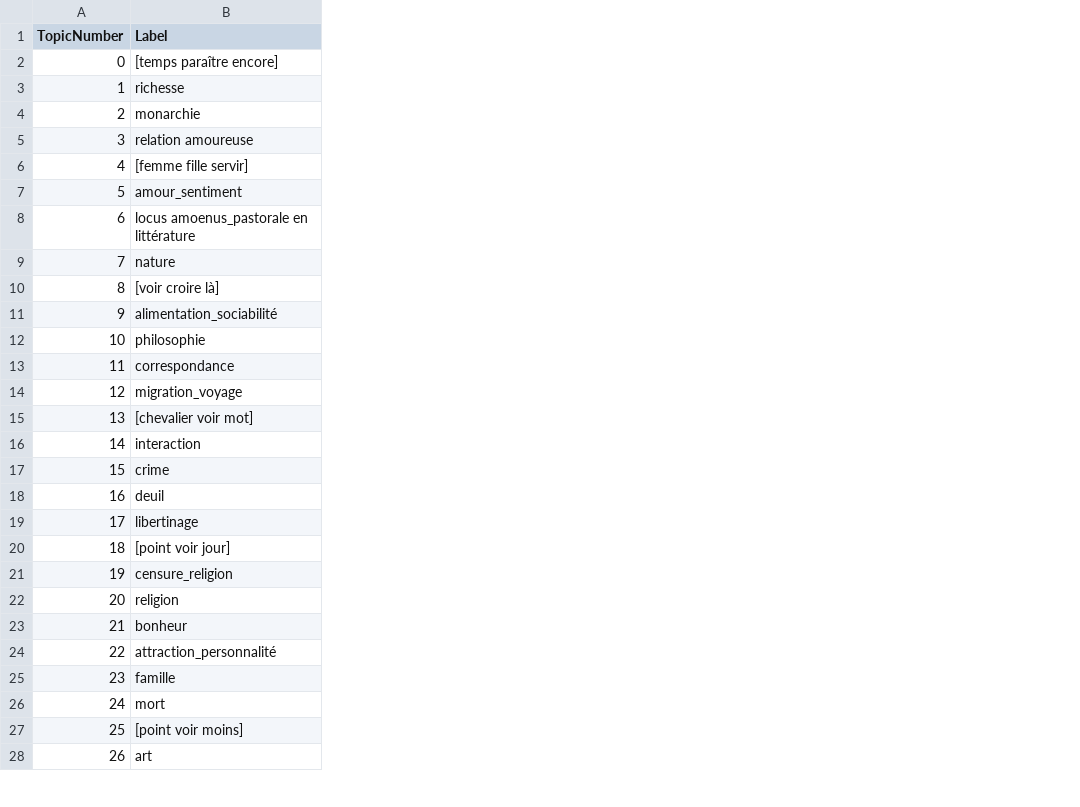
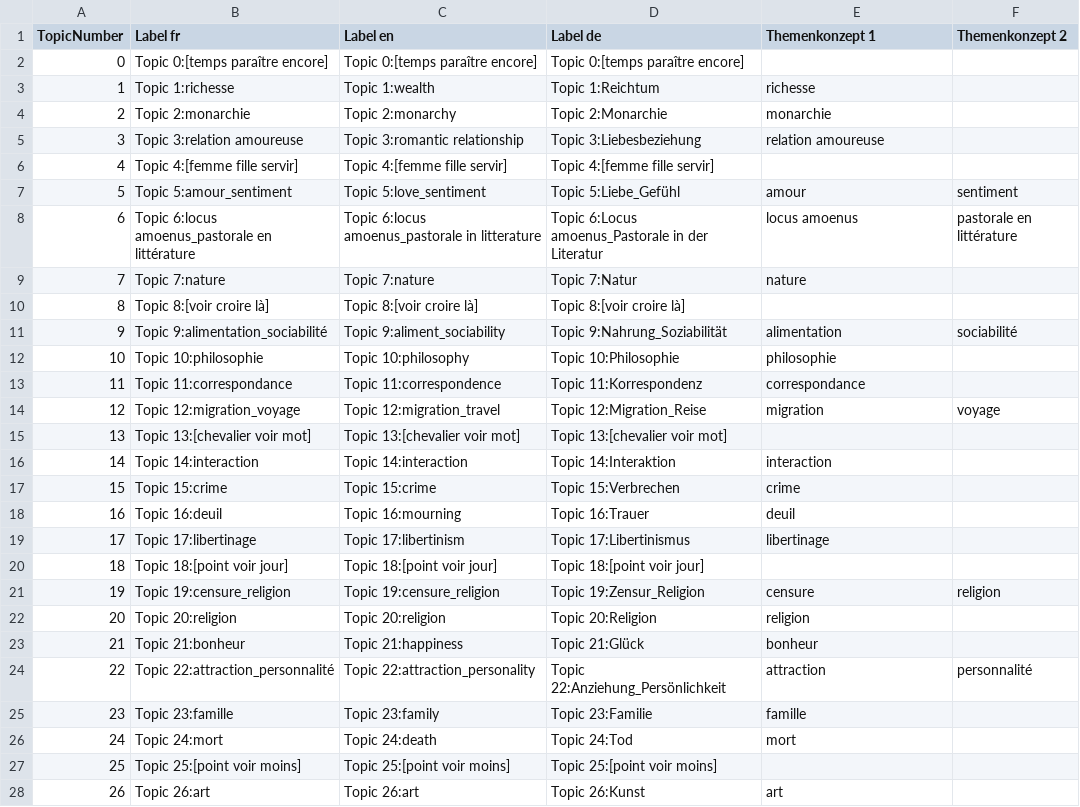
Before and after one commit to MiMoText/topicmodeling, a CSV file: topic statements/topic_label.csv, drawn as a sheet; only a part is shown; addresses are those after the commit; the diff covers the shown part only; the diff names each change by its address in the sheet, - before the commit and + after, or states it on an @@ line.

Commit message:
Update topic label: dreisprachig und Zuordnung Konzepte

```diff
--- a/topic statements/topic_label.csv
+++ b/topic statements/topic_label.csv
+column B (Label fr), rows 2-28: Topic 0:[temps paraître encore] | Topic 1:richesse | Topic 2:monarchie | Topic 3:relation amoureuse | Topic 4:[femme fille servir] | Topic 5:amour_sentiment | Topic 6:locus amoenus_pastorale en littérature | Topic 7:nature | Topic 8:[voir croire là] | Topic 9:alimentation_sociabilité | Topic 10:philosophie | Topic 11:correspondance | Topic 12:migration_voyage | Topic 13:[chevalier voir mot] | Topic 14:interaction | Topic 15:crime | Topic 16:deuil | Topic 17:libertinage | Topic 18:[point voir jour] | Topic 19:censure_religion | Topic 20:religion | Topic 21:bonheur | Topic 22:attraction_personnalité | Topic 23:famille | Topic 24:mort | Topic 25:[point voir moins] | Topic 26:art
+column C (Label en), rows 2-28: Topic 0:[temps paraître encore] | Topic 1:wealth | Topic 2:monarchy | Topic 3:romantic relationship | Topic 4:[femme fille servir] | Topic 5:love_sentiment | Topic 6:locus amoenus_pastorale in litterature | Topic 7:nature | Topic 8:[voir croire là] | Topic 9:aliment_sociability | Topic 10:philosophy | Topic 11:correspondence | Topic 12:migration_travel | Topic 13:[chevalier voir mot] | Topic 14:interaction | Topic 15:crime | Topic 16:mourning | Topic 17:libertinism | Topic 18:[point voir jour] | Topic 19:censure_religion | Topic 20:religion | Topic 21:happiness | Topic 22:attraction_personality | Topic 23:family | Topic 24:death | Topic 25:[point voir moins] | Topic 26:art
+column D (Label de), rows 2-28: Topic 0:[temps paraître encore] | Topic 1:Reichtum | Topic 2:Monarchie | Topic 3:Liebesbeziehung | Topic 4:[femme fille servir] | Topic 5:Liebe_Gefühl | Topic 6:Locus amoenus_Pastorale in der Literatur | Topic 7:Natur | Topic 8:[voir croire là] | Topic 9:Nahrung_Soziabilität | Topic 10:Philosophie | Topic 11:Korrespondenz | Topic 12:Migration_Reise | Topic 13:[chevalier voir mot] | Topic 14:Interaktion | Topic 15:Verbrechen | Topic 16:Trauer | Topic 17:Libertinismus | Topic 18:[point voir jour] | Topic 19:Zensur_Religion | Topic 20:Religion | Topic 21:Glück | Topic 22:Anziehung_Persönlichkeit | Topic 23:Familie | Topic 24:Tod | Topic 25:[point voir moins] | Topic 26:Kunst
+column F (Themenkonzept 2), rows 7-24: sentiment | pastorale en littérature |  |  | sociabilité |  |  | voyage |  |  |  |  |  |  | religion |  |  | personnalité
-E1: Label
+E1: Themenkonzept 1
-E2 (Themenkonzept 1): [temps paraître encore]
+E2 (Themenkonzept 1): (empty)
-E6 (Themenkonzept 1): [femme fille servir]
+E6 (Themenkonzept 1): (empty)
-E7 (Themenkonzept 1): amour_sentiment
+E7 (Themenkonzept 1): amour
-E8 (Themenkonzept 1): locus amoenus_pastorale en littérature
+E8 (Themenkonzept 1): locus amoenus
-E10 (Themenkonzept 1): [voir croire là]
+E10 (Themenkonzept 1): (empty)
-E11 (Themenkonzept 1): alimentation_sociabilité
+E11 (Themenkonzept 1): alimentation
-E14 (Themenkonzept 1): migration_voyage
+E14 (Themenkonzept 1): migration
-E15 (Themenkonzept 1): [chevalier voir mot]
+E15 (Themenkonzept 1): (empty)
-E20 (Themenkonzept 1): [point voir jour]
+E20 (Themenkonzept 1): (empty)
-E21 (Themenkonzept 1): censure_religion
+E21 (Themenkonzept 1): censure
-E24 (Themenkonzept 1): attraction_personnalité
+E24 (Themenkonzept 1): attraction
-E27 (Themenkonzept 1): [point voir moins]
+E27 (Themenkonzept 1): (empty)
```
Also changed, not shown: 1 edited cell elsewhere in this file.
